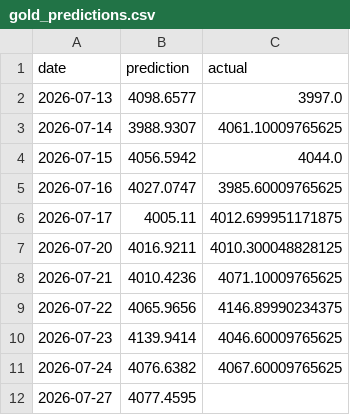
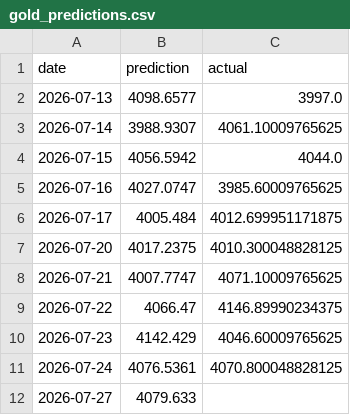
Before and after one commit to sarathisisme/next_day_gold_price_prediction, a CSV file: gold_predictions.csv, drawn as a sheet.

```diff
--- a/gold_predictions.csv
+++ b/gold_predictions.csv
@@ -5,8 +5,8 @@ date,prediction,actual
 2026-07-16,4027.0747,3985.60009765625
-2026-07-17,4005.11,4012.699951171875
-2026-07-20,4016.9211,4010.300048828125
-2026-07-21,4010.4236,4071.10009765625
-2026-07-22,4065.9656,4146.89990234375
-2026-07-23,4139.9414,4046.60009765625
-2026-07-24,4076.6382,4067.60009765625
-2026-07-27,4077.4595,
+2026-07-17,4005.484,4012.699951171875
+2026-07-20,4017.2375,4010.300048828125
+2026-07-21,4007.7747,4071.10009765625
+2026-07-22,4066.47,4146.89990234375
+2026-07-23,4142.429,4046.60009765625
+2026-07-24,4076.5361,4070.800048828125
+2026-07-27,4079.633,
```
